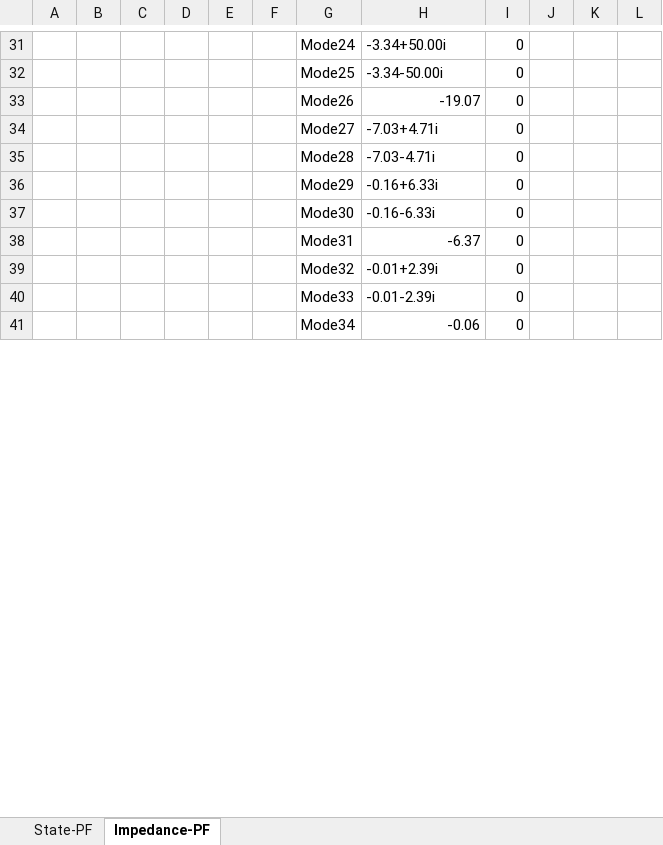
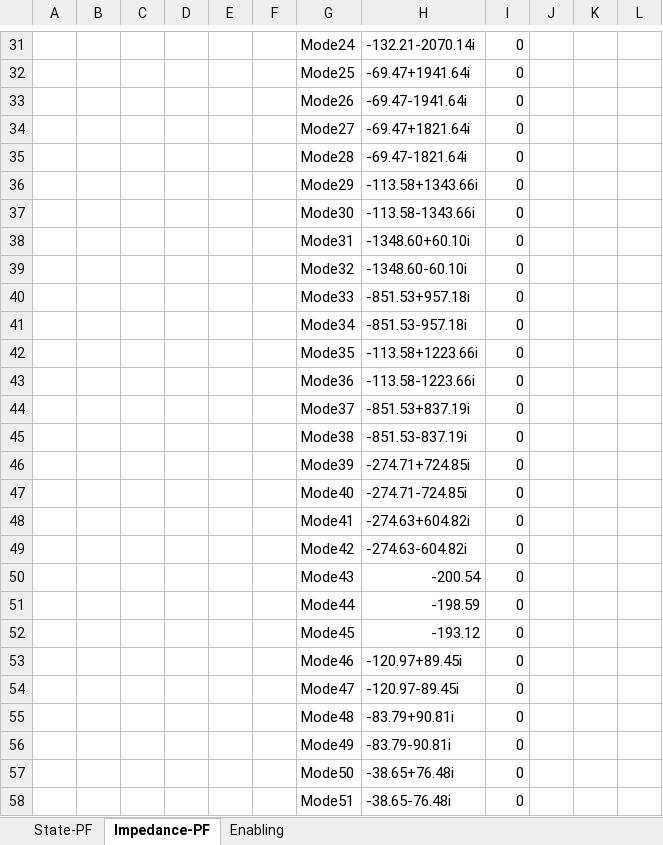
Before and after one commit to Future-Power-Networks/Simplus-Grid-Tool, an Excel workbook: GreyBoxConfig.xlsx, sheet Impedance-PF, drawn as a sheet; only a part is shown, gaps mark what is left out; values as stored, in another font and other column widths than the file's, no borders; the diff covers the shown part only; the diff names each change by its address in the sheet, - before the commit and + after, or states it on an @@ line.

```diff
--- a/GreyBoxConfig.xlsx (sheet Impedance-PF)
+++ b/GreyBoxConfig.xlsx (sheet Impedance-PF)
+sheet tab: Enabling
-H31: -3.34+50.00i
+H31: -132.21-2070.14i
-H32: -3.34-50.00i
+H32: -69.47+1941.64i
-H33: -19.07
+H33: -69.47-1941.64i
-H34: -7.03+4.71i
+H34: -69.47+1821.64i
-H35: -7.03-4.71i
+H35: -69.47-1821.64i
-H36: -0.16+6.33i
+H36: -113.58+1343.66i
-H37: -0.16-6.33i
+H37: -113.58-1343.66i
-H38: -6.37
+H38: -1348.60+60.10i
-H39: -0.01+2.39i
+H39: -1348.60-60.10i
-H40: -0.01-2.39i
+H40: -851.53+957.18i
-H41: -0.06
+H41: -851.53-957.18i
+row 42:  |  |  |  |  |  | Mode35 | -113.58+1223.66i | 0
+row 43:  |  |  |  |  |  | Mode36 | -113.58-1223.66i | 0
+row 44:  |  |  |  |  |  | Mode37 | -851.53+837.19i | 0
+row 45:  |  |  |  |  |  | Mode38 | -851.53-837.19i | 0
+row 46:  |  |  |  |  |  | Mode39 | -274.71+724.85i | 0
+row 47:  |  |  |  |  |  | Mode40 | -274.71-724.85i | 0
+row 48:  |  |  |  |  |  | Mode41 | -274.63+604.82i | 0
+row 49:  |  |  |  |  |  | Mode42 | -274.63-604.82i | 0
+row 50:  |  |  |  |  |  | Mode43 | -200.54 | 0
+row 51:  |  |  |  |  |  | Mode44 | -198.59 | 0
+row 52:  |  |  |  |  |  | Mode45 | -193.12 | 0
+row 53:  |  |  |  |  |  | Mode46 | -120.97+89.45i | 0
+row 54:  |  |  |  |  |  | Mode47 | -120.97-89.45i | 0
+row 55:  |  |  |  |  |  | Mode48 | -83.79+90.81i | 0
+row 56:  |  |  |  |  |  | Mode49 | -83.79-90.81i | 0
+row 57:  |  |  |  |  |  | Mode50 | -38.65+76.48i | 0
+row 58:  |  |  |  |  |  | Mode51 | -38.65-76.48i | 0
```
Also changed, not shown: 96 added rows, 4 removed rows and 28 edited cells elsewhere in this sheet, sheet State-PF, 11 other files.
